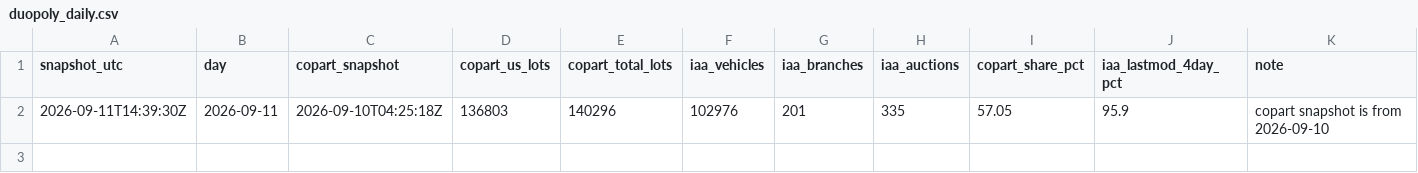
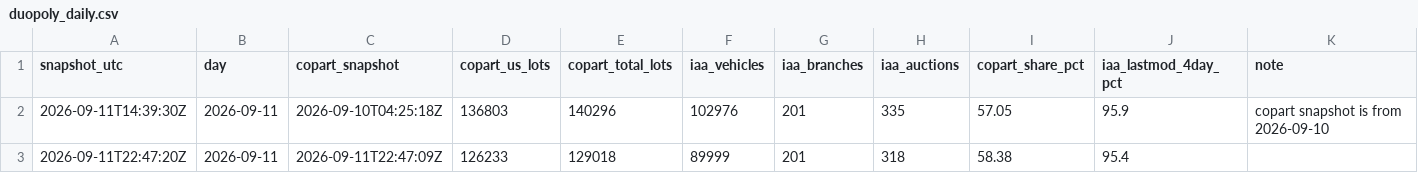
Before and after one commit to potpotman123/cprt-research, a CSV file: data/csv/duopoly_daily.csv, drawn as a sheet.

```diff
--- a/data/csv/duopoly_daily.csv
+++ b/data/csv/duopoly_daily.csv
@@ -2 +2,2 @@ snapshot_utc,day,copart_snapshot,copart_us_lots,copart_total_lots,iaa_vehicles,i
 2026-09-11T14:39:30Z,2026-09-11,2026-09-10T04:25:18Z,136803,140296,102976,201,335,57.05,95.9,copart snapshot is from 2026-09-10
+2026-09-11T22:47:20Z,2026-09-11,2026-09-11T22:47:09Z,126233,129018,89999,201,318,58.38,95.4,
```
Also changed, not shown: 3 other files.
